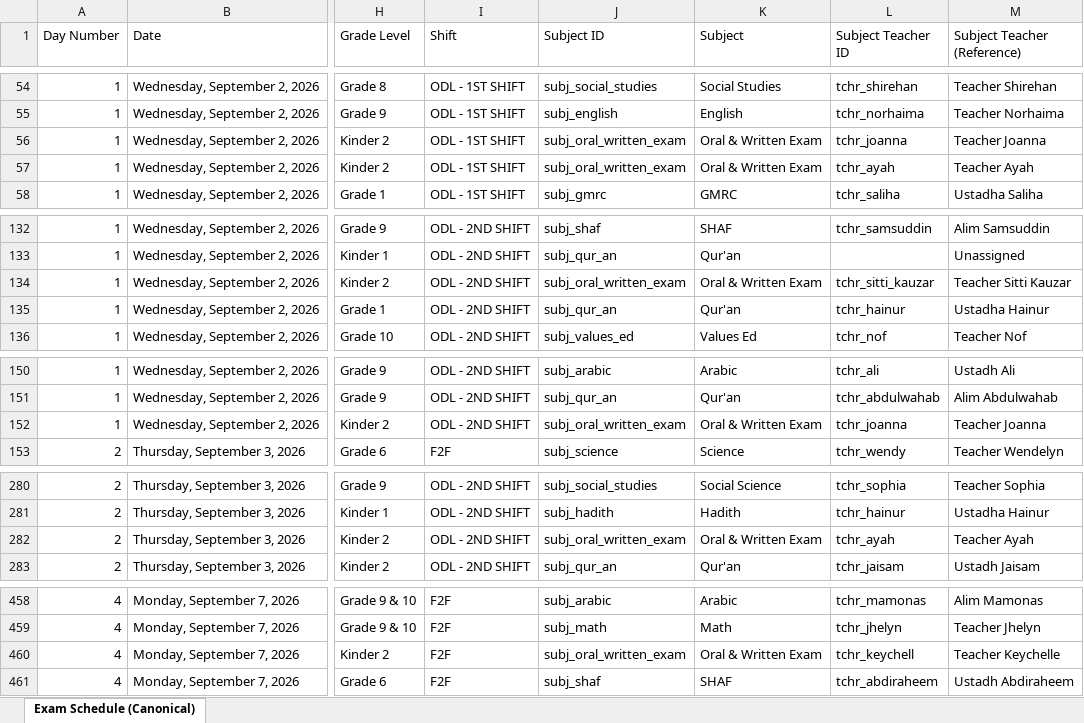
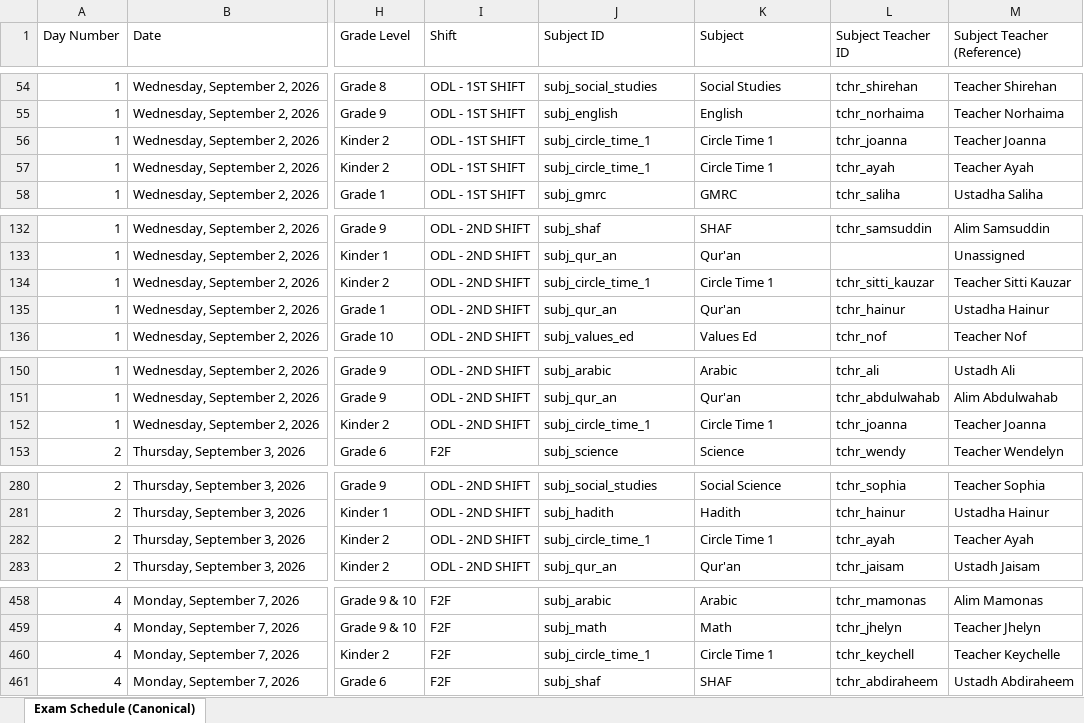
Before and after one commit to zhairel/AMIS-Exam-Scheduler, an Excel workbook: Term_Examination_Schedule_S.Y._2026-2027_Optimized.xlsx, sheet Exam Schedule (Canonical), drawn as a sheet; only a part is shown, gaps mark what is left out; values as stored, in another font and other column widths than the file's, no borders; the diff names each change by its address in the sheet, - before the commit and + after, or states it on an @@ line.

Commit message:
Rename K2 oral exams to Circle Time 1

```diff
--- a/Term_Examination_Schedule_S.Y._2026-2027_Optimized.xlsx (sheet Exam Schedule (Canonical))
+++ b/Term_Examination_Schedule_S.Y._2026-2027_Optimized.xlsx (sheet Exam Schedule (Canonical))
-J56:J57 (Subject ID): subj_oral_written_exam
+J56:J57 (Subject ID): subj_circle_time_1
-K56:K57 (Subject): Oral & Written Exam
+K56:K57 (Subject): Circle Time 1
-J134 (Subject ID): subj_oral_written_exam
+J134 (Subject ID): subj_circle_time_1
-K134 (Subject): Oral & Written Exam
+K134 (Subject): Circle Time 1
-J152 (Subject ID): subj_oral_written_exam
+J152 (Subject ID): subj_circle_time_1
-K152 (Subject): Oral & Written Exam
+K152 (Subject): Circle Time 1
-J282 (Subject ID): subj_oral_written_exam
+J282 (Subject ID): subj_circle_time_1
-K282 (Subject): Oral & Written Exam
+K282 (Subject): Circle Time 1
-J460 (Subject ID): subj_oral_written_exam
+J460 (Subject ID): subj_circle_time_1
-K460 (Subject): Oral & Written Exam
+K460 (Subject): Circle Time 1
```
Also changed, not shown: 10 other files.
